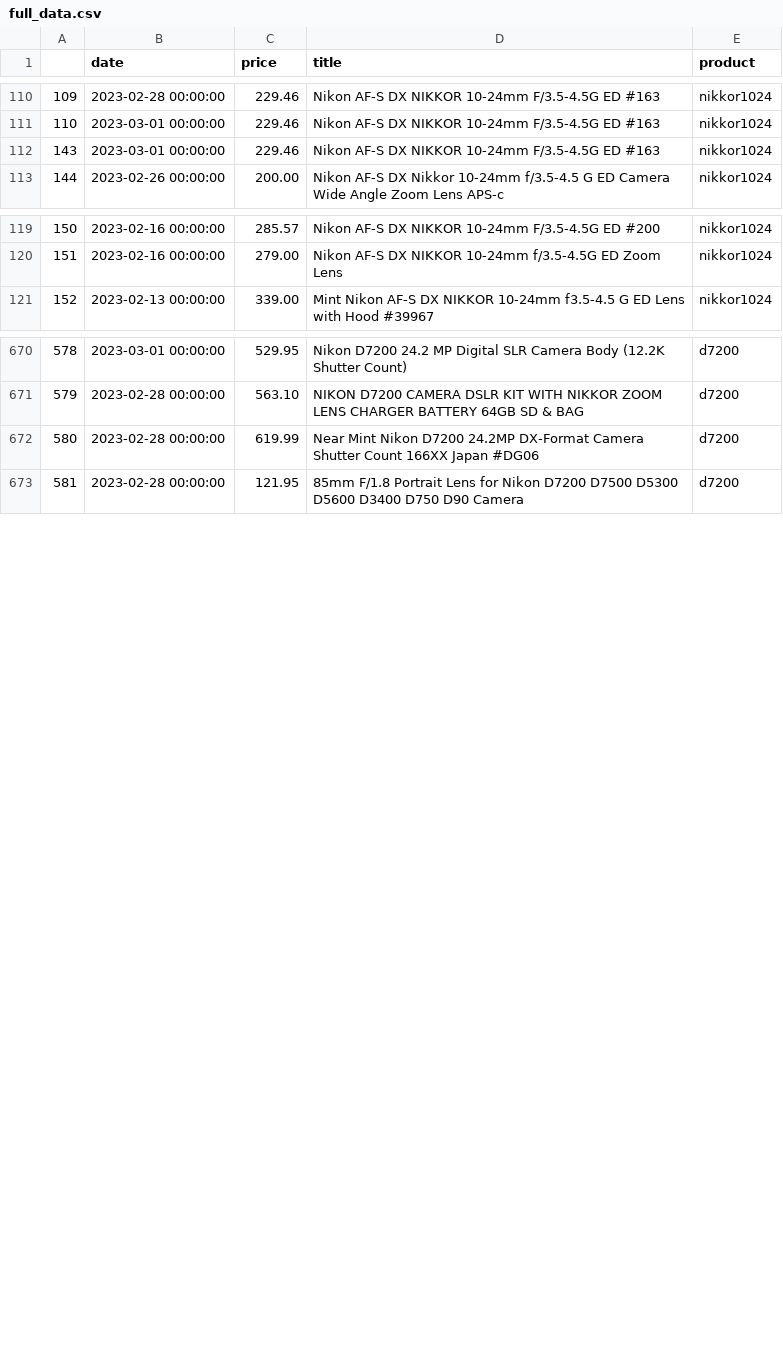
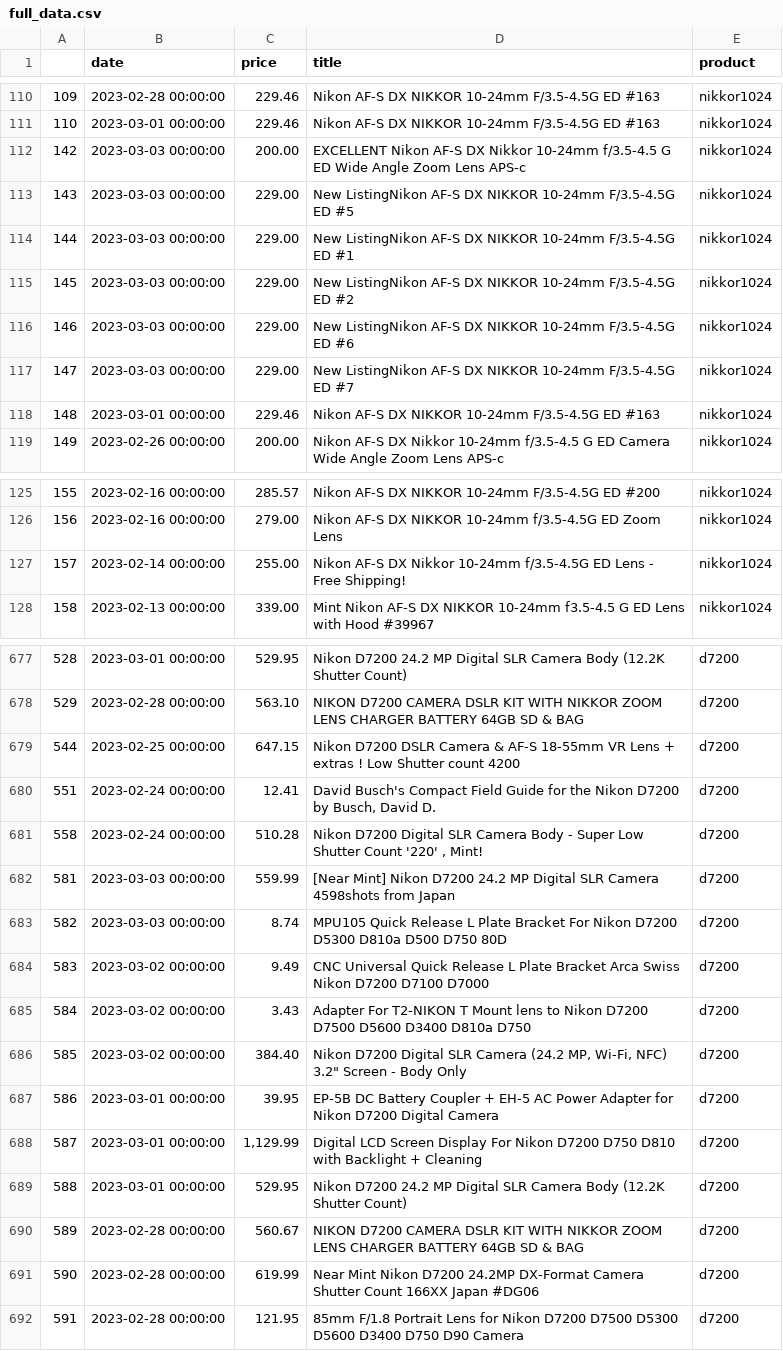
Before and after one commit to kobesar/ebaytracker, a CSV file: data/full_data.csv, drawn as a sheet; only a part is shown, gaps mark what is left out; addresses are those after the commit; the diff covers the shown part only; the diff names each change by its address in the sheet, - before the commit and + after, or states it on an @@ line.

```diff
--- a/data/full_data.csv
+++ b/data/full_data.csv
+row 112: 142 | 2023-03-03 00:00:00 | 200.00 | EXCELLENT Nikon AF-S DX Nikkor 10-24mm f/3.5-4.5 G ED Wide Angle Zoom Lens APS-c | nikkor1024
+row 113: 143 | 2023-03-03 00:00:00 | 229.00 | New ListingNikon AF-S DX NIKKOR 10-24mm F/3.5-4.5G ED #5 | nikkor1024
+row 114: 144 | 2023-03-03 00:00:00 | 229.00 | New ListingNikon AF-S DX NIKKOR 10-24mm F/3.5-4.5G ED #1 | nikkor1024
+row 115: 145 | 2023-03-03 00:00:00 | 229.00 | New ListingNikon AF-S DX NIKKOR 10-24mm F/3.5-4.5G ED #2 | nikkor1024
+row 116: 146 | 2023-03-03 00:00:00 | 229.00 | New ListingNikon AF-S DX NIKKOR 10-24mm F/3.5-4.5G ED #6 | nikkor1024
+row 117: 147 | 2023-03-03 00:00:00 | 229.00 | New ListingNikon AF-S DX NIKKOR 10-24mm F/3.5-4.5G ED #7 | nikkor1024
@@ column A renumbered between rows 118 and 978 @@
+row 127: 157 | 2023-02-14 00:00:00 | 255.00 | Nikon AF-S DX Nikkor 10-24mm f/3.5-4.5G ED Lens - Free Shipping! | nikkor1024
+row 679: 544 | 2023-02-25 00:00:00 | 647.15 | Nikon D7200 DSLR Camera & AF-S 18-55mm VR Lens + extras ! Low Shutter count 4200 | d7200
+row 680: 551 | 2023-02-24 00:00:00 | 12.41 | David Busch's Compact Field Guide for the Nikon D7200 by Busch, David D. | d7200
+row 681: 558 | 2023-02-24 00:00:00 | 510.28 | Nikon D7200 Digital SLR Camera Body - Super Low Shutter Count '220' , Mint! | d7200
+row 682: 581 | 2023-03-03 00:00:00 | 559.99 | [Near Mint] Nikon D7200 24.2 MP Digital SLR Camera 4598shots from Japan | d7200
+row 683: 582 | 2023-03-03 00:00:00 | 8.74 | MPU105 Quick Release L Plate Bracket For Nikon D7200 D5300 D810a D500 D750 80D | d7200
+row 684: 583 | 2023-03-02 00:00:00 | 9.49 | CNC Universal Quick Release L Plate Bracket Arca Swiss Nikon D7200 D7100 D7000 | d7200
+row 685: 584 | 2023-03-02 00:00:00 | 3.43 | Adapter For T2-NIKON T Mount lens to Nikon D7200 D7500 D5600 D3400 D810a D750 | d7200
+row 686: 585 | 2023-03-02 00:00:00 | 384.40 | Nikon D7200 Digital SLR Camera (24.2 MP, Wi-Fi, NFC) 3.2" Screen - Body Only | d7200
+row 687: 586 | 2023-03-01 00:00:00 | 39.95 | EP-5B DC Battery Coupler + EH-5 AC Power Adapter for Nikon D7200 Digital Camera | d7200
+row 688: 587 | 2023-03-01 00:00:00 | 1,129.99 | Digital LCD Screen Display For Nikon D7200 D750 D810 with Backlight + Cleaning | d7200
+row 689: 588 | 2023-03-01 00:00:00 | 529.95 | Nikon D7200 24.2 MP Digital SLR Camera Body (12.2K Shutter Count) | d7200
+row 690: 589 | 2023-02-28 00:00:00 | 560.67 | NIKON D7200 CAMERA DSLR KIT WITH NIKKOR ZOOM LENS CHARGER BATTERY 64GB SD & BAG | d7200
```
Also changed, not shown: 4 added rows, 8 removed rows, 25 moved rows and 6 edited cells elsewhere in this file, data/d7200.csv, data/nikkor1024.csv, 1 other file.
